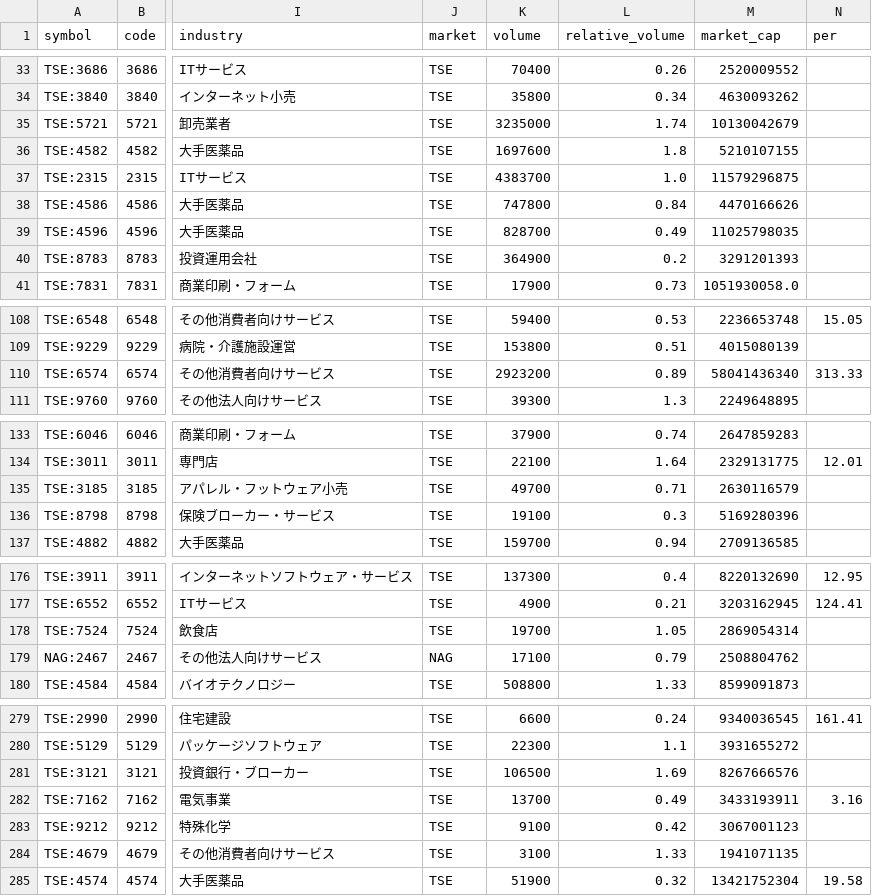
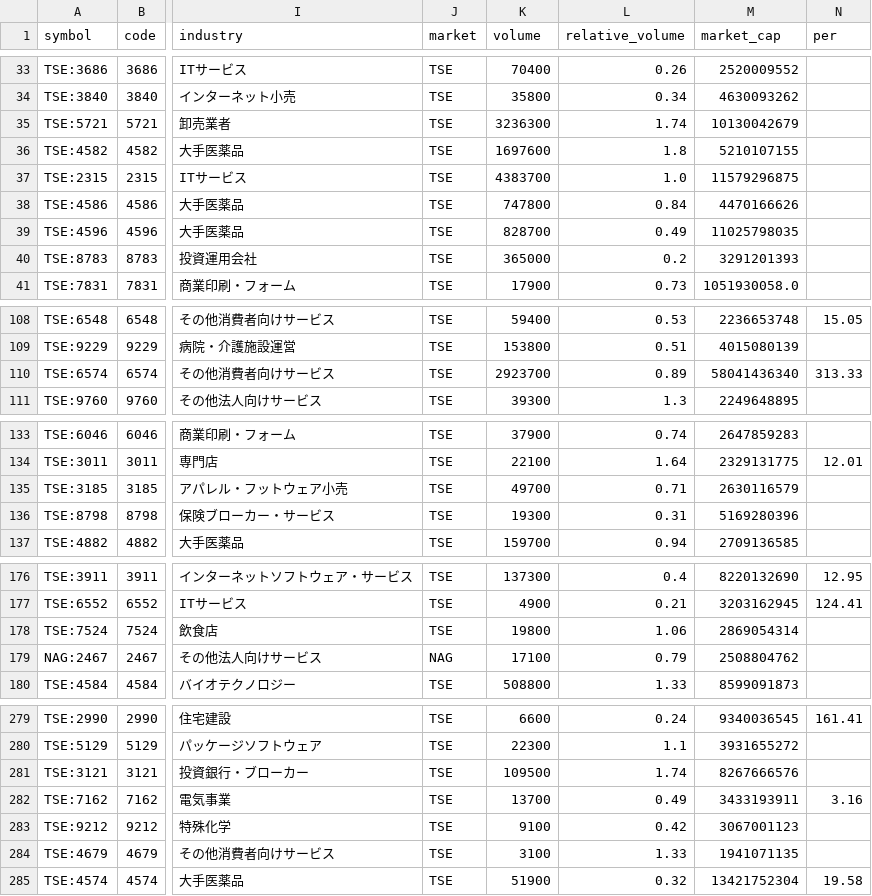
Before and after one commit to xxxkimkimkimxxx-prog/chatgpt, a TSV file: stock-dashboard/low-price-map/compact.tsv, drawn as a sheet; only a part is shown, gaps mark what is left out; the diff covers the shown part only; the diff names each change by its address in the sheet, - before the commit and + after, or states it on an @@ line.

```diff
--- a/stock-dashboard/low-price-map/compact.tsv
+++ b/stock-dashboard/low-price-map/compact.tsv
-K35 (volume): 3235000
+K35 (volume): 3236300
-K40 (volume): 364900
+K40 (volume): 365000
-K110 (volume): 2923200
+K110 (volume): 2923700
-K136 (volume): 19100
+K136 (volume): 19300
-L136 (relative_volume): 0.3
+L136 (relative_volume): 0.31
-K178 (volume): 19700
+K178 (volume): 19800
-L178 (relative_volume): 1.05
+L178 (relative_volume): 1.06
-K281 (volume): 106500
+K281 (volume): 109500
-L281 (relative_volume): 1.69
+L281 (relative_volume): 1.74
```
Also changed, not shown: 2 added rows, 2 removed rows and 18 edited cells elsewhere in this file, 2 other files.
